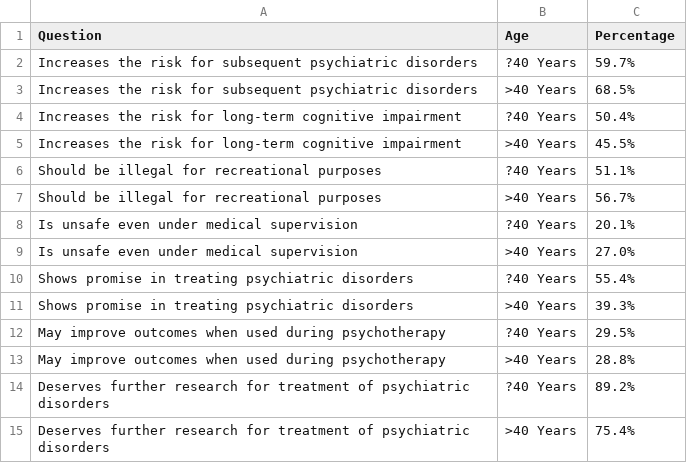
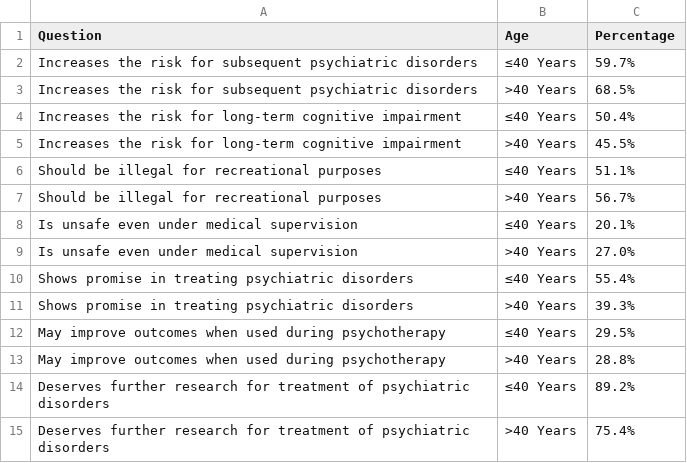
Before and after one commit to DataViz47/psychedelic-support, a CSV file: Barnett_(Age)_Vega.csv, drawn as a sheet.

Commit message:
Update Barnett_(Age)_Vega.csv

```diff
--- a/Barnett_(Age)_Vega.csv
+++ b/Barnett_(Age)_Vega.csv
@@ -1,15 +1,15 @@
 Question,Age,Percentage
-Increases the risk for subsequent psychiatric disorders,?40 Years,59.7%
+Increases the risk for subsequent psychiatric disorders,≤40 Years,59.7%
 Increases the risk for subsequent psychiatric disorders,>40 Years,68.5%
-Increases the risk for long-term cognitive impairment,?40 Years,50.4%
+Increases the risk for long-term cognitive impairment,≤40 Years,50.4%
 Increases the risk for long-term cognitive impairment,>40 Years,45.5%
-Should be illegal for recreational purposes,?40 Years,51.1%
+Should be illegal for recreational purposes,≤40 Years,51.1%
 Should be illegal for recreational purposes,>40 Years,56.7%
-Is unsafe even under medical supervision,?40 Years,20.1%
+Is unsafe even under medical supervision,≤40 Years,20.1%
 Is unsafe even under medical supervision,>40 Years,27.0%
-Shows promise in treating psychiatric disorders,?40 Years,55.4%
+Shows promise in treating psychiatric disorders,≤40 Years,55.4%
 Shows promise in treating psychiatric disorders,>40 Years,39.3%
-May improve outcomes when used during psychotherapy,?40 Years,29.5%
+May improve outcomes when used during psychotherapy,≤40 Years,29.5%
 May improve outcomes when used during psychotherapy,>40 Years,28.8%
-Deserves further research for treatment of psychiatric disorders,?40 Years,89.2%
+Deserves further research for treatment of psychiatric disorders,≤40 Years,89.2%
 Deserves further research for treatment of psychiatric disorders,>40 Years,75.4%
```
